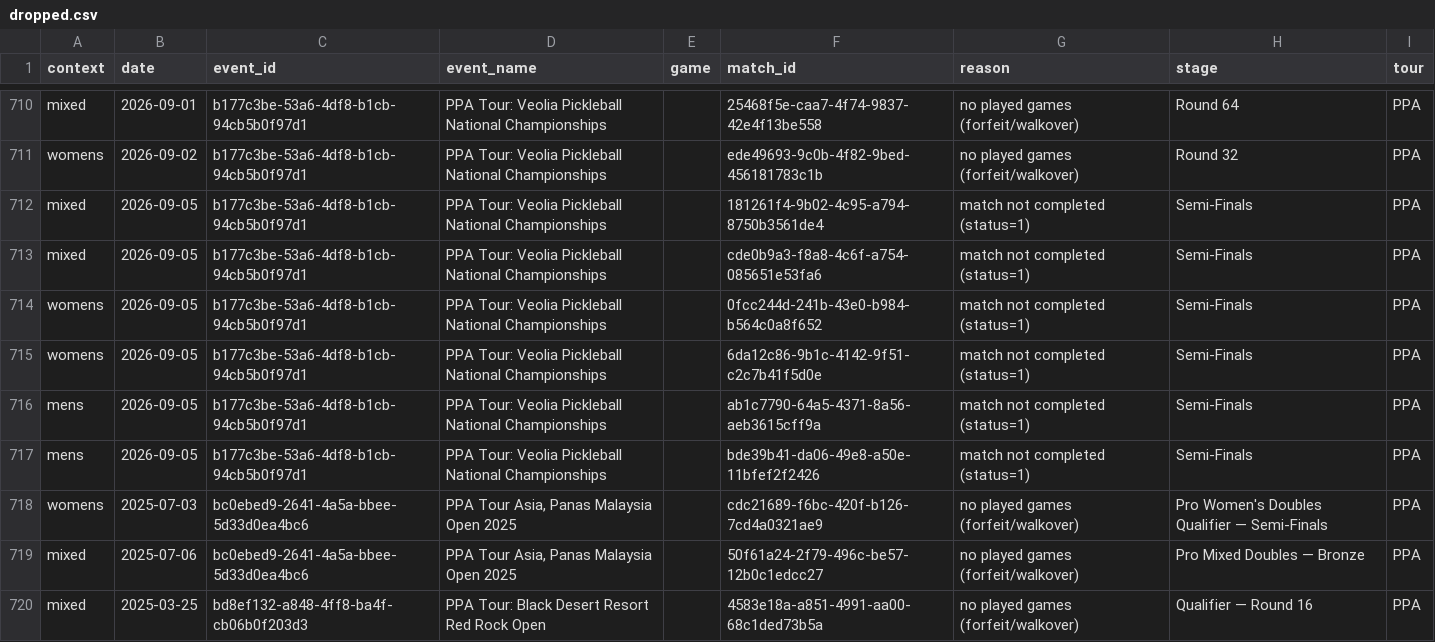
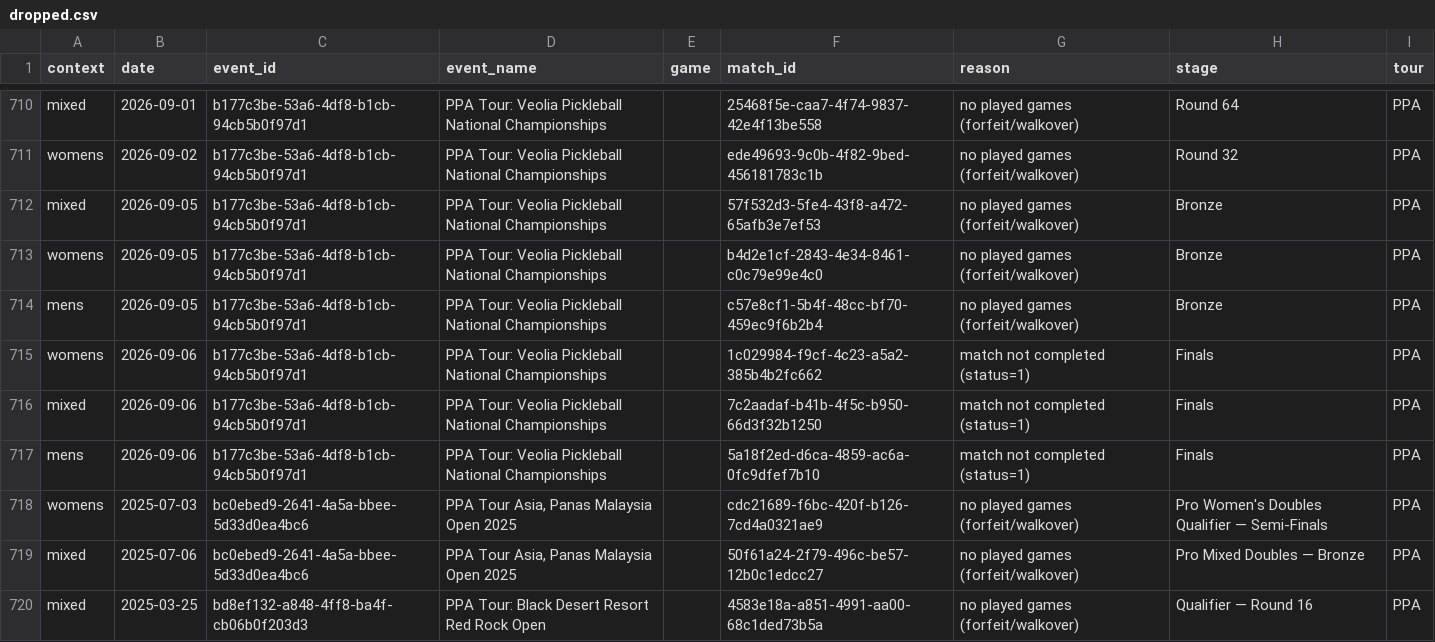
Before and after one commit to chad-murphy-data/pickleball, a CSV file: data/dropped.csv, drawn as a sheet; only a part is shown, gaps mark what is left out.

```diff
--- a/data/dropped.csv
+++ b/data/dropped.csv
@@ -711,8 +711,8 @@ mixed,2026-09-01,b177c3be-53a6-4df8-b1cb-94cb5b0f97d1,PPA Tour: Veolia Picklebal
 womens,2026-09-02,b177c3be-53a6-4df8-b1cb-94cb5b0f97d1,PPA Tour: Veolia Pickleball National Championships,,ede49693-9c0b-4f82-9bed-456181783c1b,no played games (forfeit/walkover),Round 32,PPA
-mixed,2026-09-05,b177c3be-53a6-4df8-b1cb-94cb5b0f97d1,PPA Tour: Veolia Pickleball National Championships,,181261f4-9b02-4c95-a794-8750b3561de4,match not completed (status=1),Semi-Finals,PPA
-mixed,2026-09-05,b177c3be-53a6-4df8-b1cb-94cb5b0f97d1,PPA Tour: Veolia Pickleball National Championships,,cde0b9a3-f8a8-4c6f-a754-085651e53fa6,match not completed (status=1),Semi-Finals,PPA
-womens,2026-09-05,b177c3be-53a6-4df8-b1cb-94cb5b0f97d1,PPA Tour: Veolia Pickleball National Championships,,0fcc244d-241b-43e0-b984-b564c0a8f652,match not completed (status=1),Semi-Finals,PPA
-womens,2026-09-05,b177c3be-53a6-4df8-b1cb-94cb5b0f97d1,PPA Tour: Veolia Pickleball National Championships,,6da12c86-9b1c-4142-9f51-c2c7b41f5d0e,match not completed (status=1),Semi-Finals,PPA
-mens,2026-09-05,b177c3be-53a6-4df8-b1cb-94cb5b0f97d1,PPA Tour: Veolia Pickleball National Championships,,ab1c7790-64a5-4371-8a56-aeb3615cff9a,match not completed (status=1),Semi-Finals,PPA
-mens,2026-09-05,b177c3be-53a6-4df8-b1cb-94cb5b0f97d1,PPA Tour: Veolia Pickleball National Championships,,bde39b41-da06-49e8-a50e-11bfef2f2426,match not completed (status=1),Semi-Finals,PPA
+mixed,2026-09-05,b177c3be-53a6-4df8-b1cb-94cb5b0f97d1,PPA Tour: Veolia Pickleball National Championships,,57f532d3-5fe4-43f8-a472-65afb3e7ef53,no played games (forfeit/walkover),Bronze,PPA
+womens,2026-09-05,b177c3be-53a6-4df8-b1cb-94cb5b0f97d1,PPA Tour: Veolia Pickleball National Championships,,b4d2e1cf-2843-4e34-8461-c0c79e99e4c0,no played games (forfeit/walkover),Bronze,PPA
+mens,2026-09-05,b177c3be-53a6-4df8-b1cb-94cb5b0f97d1,PPA Tour: Veolia Pickleball National Championships,,c57e8cf1-5b4f-48cc-bf70-459ec9f6b2b4,no played games (forfeit/walkover),Bronze,PPA
+womens,2026-09-06,b177c3be-53a6-4df8-b1cb-94cb5b0f97d1,PPA Tour: Veolia Pickleball National Championships,,1c029984-f9cf-4c23-a5a2-385b4b2fc662,match not completed (status=1),Finals,PPA
+mixed,2026-09-06,b177c3be-53a6-4df8-b1cb-94cb5b0f97d1,PPA Tour: Veolia Pickleball National Championships,,7c2aadaf-b41b-4f5c-b950-66d3f32b1250,match not completed (status=1),Finals,PPA
+mens,2026-09-06,b177c3be-53a6-4df8-b1cb-94cb5b0f97d1,PPA Tour: Veolia Pickleball National Championships,,5a18f2ed-d6ca-4859-ac6a-0fc9dfef7b10,match not completed (status=1),Finals,PPA
 womens,2025-07-03,bc0ebed9-2641-4a5a-bbee-5d33d0ea4bc6,"PPA Tour Asia, Panas Malaysia Open 2025",,cdc21689-f6bc-420f-b126-7cd4a0321ae9,no played games (forfeit/walkover),Pro Women's Doubles Qualifier — Semi-Finals,PPA
```
Also changed, not shown: data/singles_players.csv, 6 other files.
